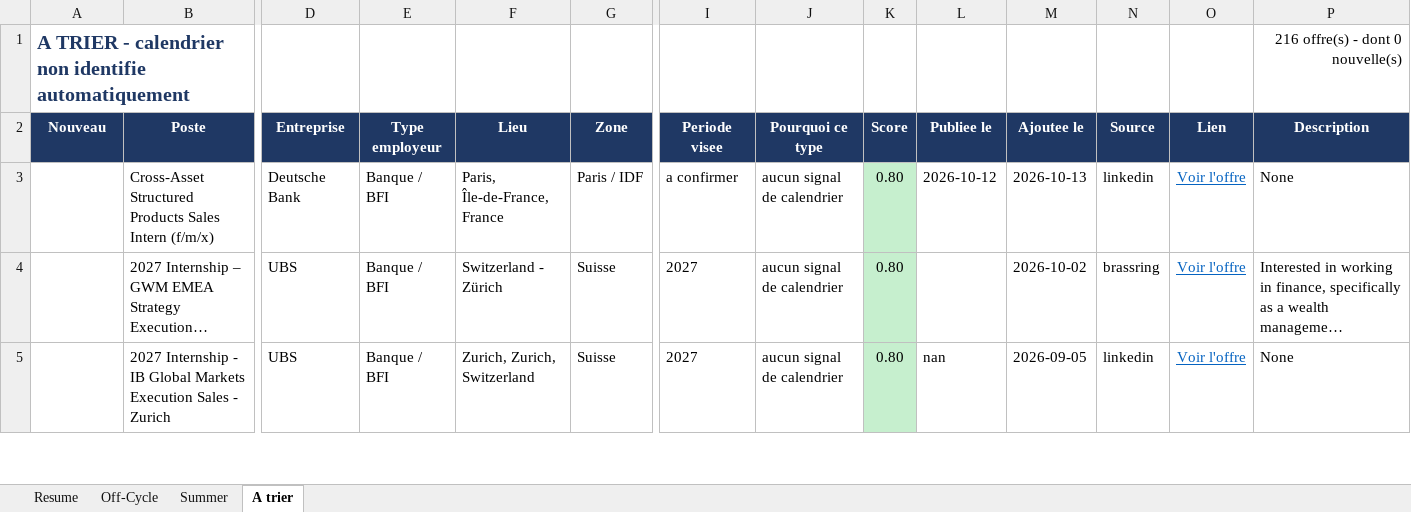
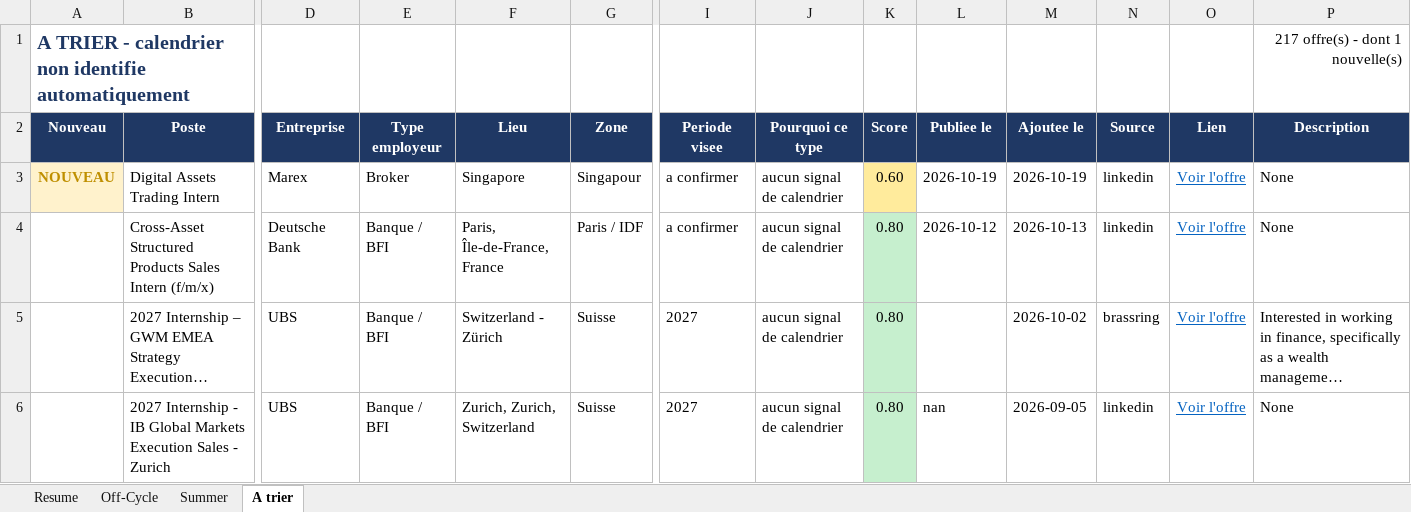
Before and after one commit to sasa2302/finance-internship-scraper, an Excel workbook: data/stages_finance_marche.xlsx, sheet A trier, drawn as a sheet; only a part is shown, gaps mark what is left out; long unchanged cells end in …; values as stored, in another font and other column widths than the file's, no borders; rows hold the shown columns only; the diff names each change by its address in the sheet, - before the commit and + after, or states it on an @@ line.

```diff
--- a/data/stages_finance_marche.xlsx (sheet A trier)
+++ b/data/stages_finance_marche.xlsx (sheet A trier)
-P1 (Description): 216 offre(s) - dont 0 nouvelle(s)
+P1 (Description): 217 offre(s) - dont 1 nouvelle(s)
+row 3: NOUVEAU | Digital Assets Trading Intern | Marex | Broker | Singapore | Singapour | a confirmer | aucun signal de calendrier | 0.60 | 2026-10-19 | 2026-10-19 | linkedin | Voir l'offre | None
```
Also changed, not shown: sheet Summer, sheet Resume, 2 other files.
